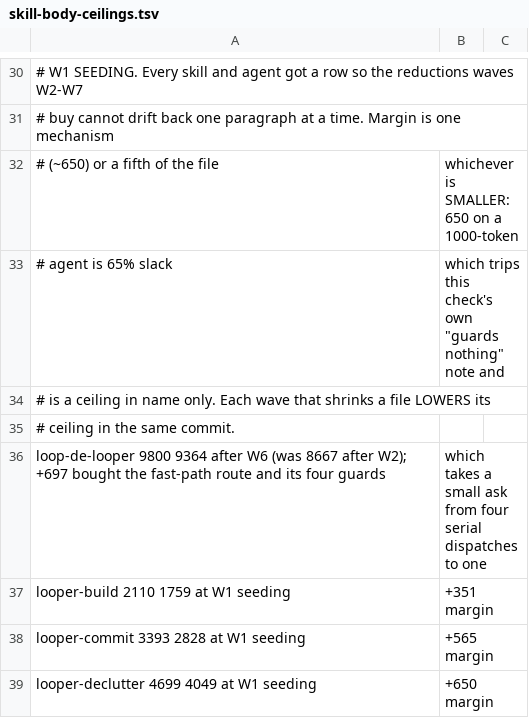
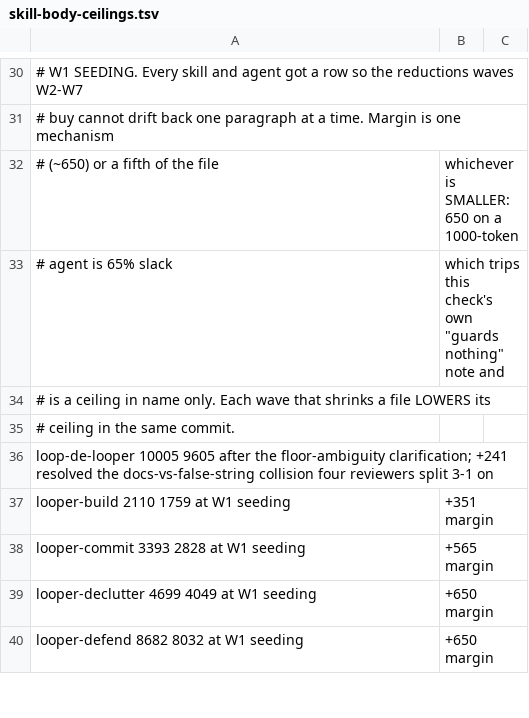
Before and after one commit to nschneble/agents-of-shield-if-shield-is-ai, a TSV file: scripts/skill-body-ceilings.tsv, drawn as a sheet; only a part is shown, gaps mark what is left out; the shorter side is filled out with more unchanged rows; removed rows and columns are numbered as before the commit, all else as after; the diff names each change by its address in the sheet, - before the commit and + after, or states it on an @@ line.

```diff
--- a/scripts/skill-body-ceilings.tsv
+++ b/scripts/skill-body-ceilings.tsv
-row 36: loop-de-looper 9800 9364 after W6 (was 8667 after W2); +697 bought the fast-path route and its four guards | which takes a small ask from four serial dispatches to one
+row 36: loop-de-looper 10005 9605 after the floor-ambiguity clarification; +241 resolved the docs-vs-false-string collision four reviewers split 3-1 on
```
Also changed, not shown: scripts/spec-load-baseline.tsv, 7 other files.
